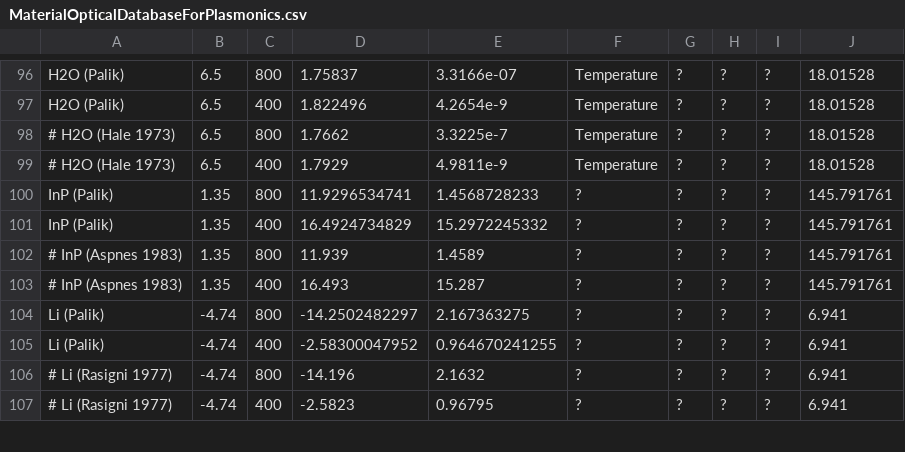
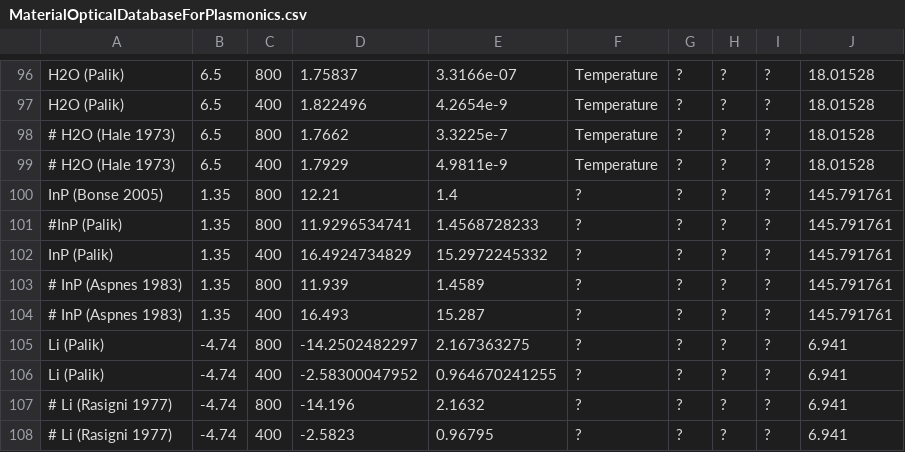
Before and after one commit to tjyderrien/spp-extended-theory, a CSV file: SimpleSPP/MaterialOpticalDatabaseForPlasmonics.csv, drawn as a sheet; only a part is shown, gaps mark what is left out.

```diff
--- a/SimpleSPP/MaterialOpticalDatabaseForPlasmonics.csv
+++ b/SimpleSPP/MaterialOpticalDatabaseForPlasmonics.csv
@@ -99,3 +99,4 @@ H2O (Palik)	6.5	400	1.822496	4.2654e-9	Temperature	?	?	?	18.01528
 # H2O (Hale 1973)	6.5	400	1.7929	4.9811e-9	Temperature	?	?	?	18.01528
-InP (Palik)	1.35	800	11.9296534741	1.4568728233	?	?	?	?	145.791761
+InP (Bonse 2005)	1.35	800	12.21	1.4	?	?	?	?	145.791761
+#InP (Palik)	1.35	800	11.9296534741	1.4568728233	?	?	?	?	145.791761
 InP (Palik)	1.35	400	16.4924734829	15.2972245332	?	?	?	?	145.791761
```
Also changed, not shown: 5 other files.
